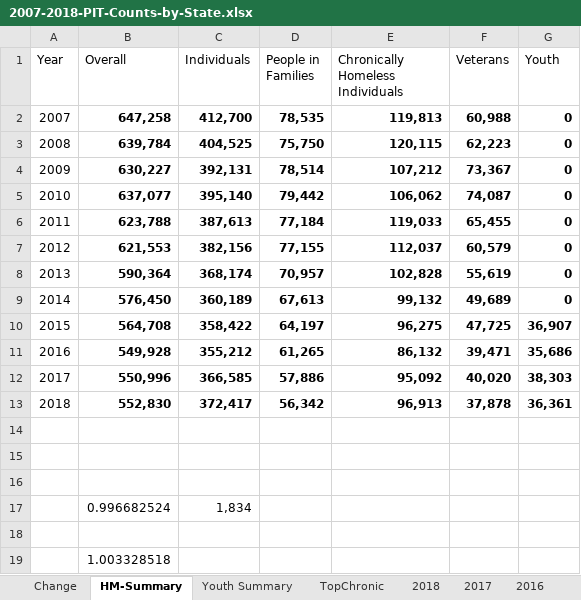
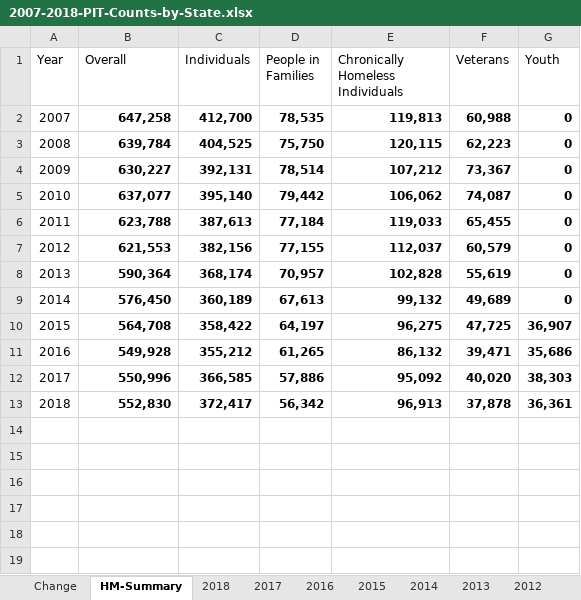
Before and after one commit to srilathalakka/VIZ-Final-Project-SL, an Excel workbook: data/2007-2018-PIT-Counts-by-State.xlsx, sheet HM-Summary, drawn as a sheet; values as stored, in another font and other column widths than the file's, no borders; the diff names each change by its address in the sheet, - before the commit and + after, or states it on an @@ line.

```diff
--- a/data/2007-2018-PIT-Counts-by-State.xlsx (sheet HM-Summary)
+++ b/data/2007-2018-PIT-Counts-by-State.xlsx (sheet HM-Summary)
-sheet tab: Youth Summary
-sheet tab: TopChronic
-row 14: (empty)
-row 15: (empty)
-row 16: (empty)
-row 17:  | 0.996682524 | 1,834
-row 18: (empty)
-row 19:  | 1.003328518
```
Also changed, not shown: sheet 2018, 19 other files.
